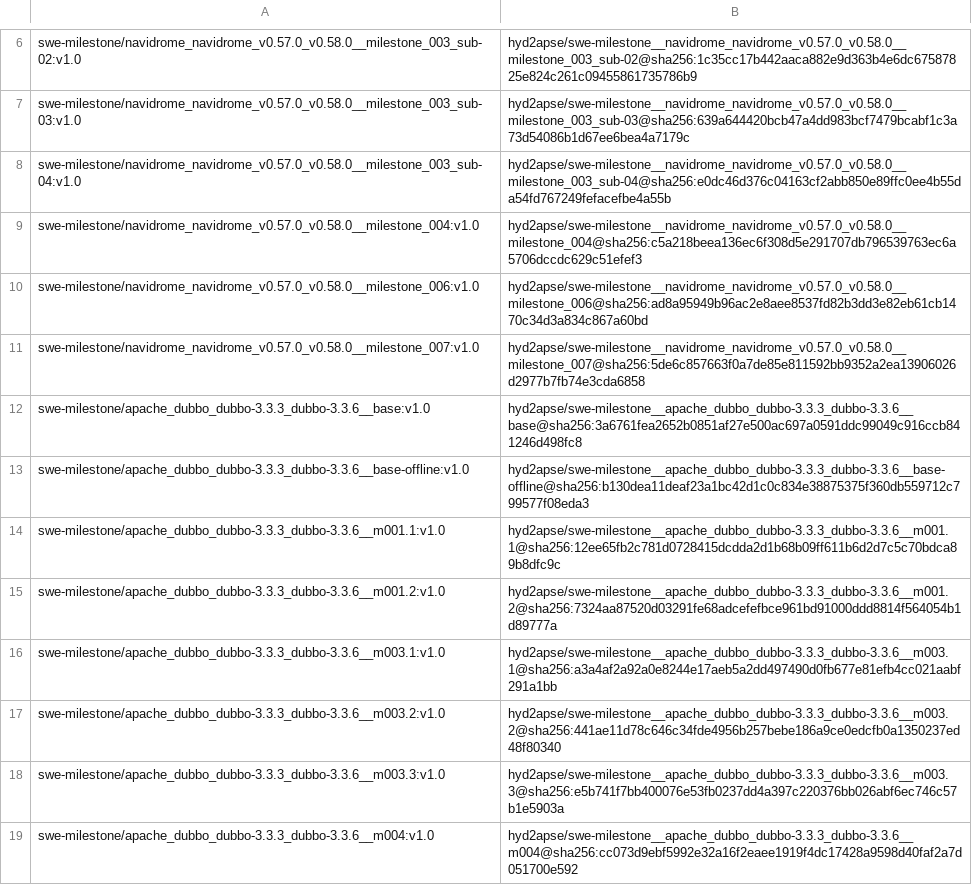
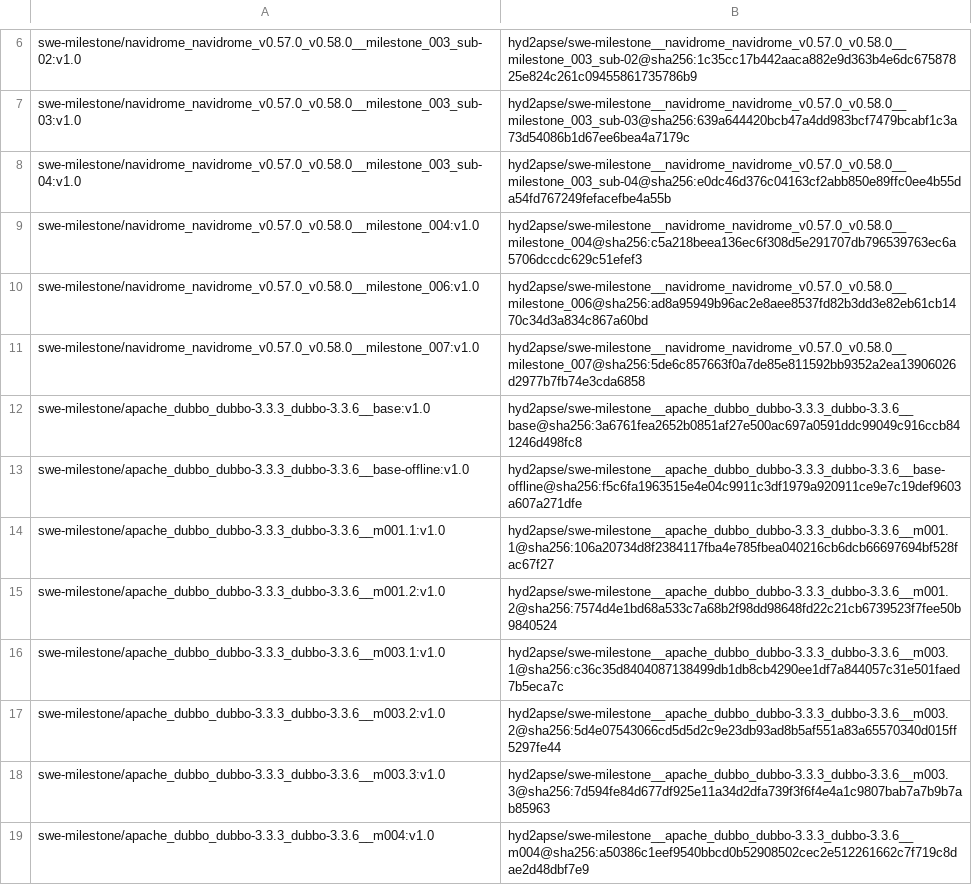
Before and after one commit to DeepCommit-ai/SWE-Milestone, a TSV file: manifests/digests-v1.0.tsv, drawn as a sheet; only a part is shown, gaps mark what is left out; the diff covers the shown part only.

```diff
--- a/manifests/digests-v1.0.tsv
+++ b/manifests/digests-v1.0.tsv
@@ -12,8 +12,8 @@ swe-milestone/navidrome_navidrome_v0.57.0_v0.58.0__milestone_007:v1.0	hyd2apse/s
 swe-milestone/apache_dubbo_dubbo-3.3.3_dubbo-3.3.6__base:v1.0	hyd2apse/swe-milestone__apache_dubbo_dubbo-3.3.3_dubbo-3.3.6__base@sha256:3a6761fea2652b0851af27e500ac697a0591ddc99049c916ccb841246d498fc8
-swe-milestone/apache_dubbo_dubbo-3.3.3_dubbo-3.3.6__base-offline:v1.0	hyd2apse/swe-milestone__apache_dubbo_dubbo-3.3.3_dubbo-3.3.6__base-offline@sha256:b130dea11deaf23a1bc42d1c0c834e38875375f360db559712c799577f08eda3
-swe-milestone/apache_dubbo_dubbo-3.3.3_dubbo-3.3.6__m001.1:v1.0	hyd2apse/swe-milestone__apache_dubbo_dubbo-3.3.3_dubbo-3.3.6__m001.1@sha256:12ee65fb2c781d0728415dcdda2d1b68b09ff611b6d2d7c5c70bdca89b8dfc9c
-swe-milestone/apache_dubbo_dubbo-3.3.3_dubbo-3.3.6__m001.2:v1.0	hyd2apse/swe-milestone__apache_dubbo_dubbo-3.3.3_dubbo-3.3.6__m001.2@sha256:7324aa87520d03291fe68adcefefbce961bd91000ddd8814f564054b1d89777a
-swe-milestone/apache_dubbo_dubbo-3.3.3_dubbo-3.3.6__m003.1:v1.0	hyd2apse/swe-milestone__apache_dubbo_dubbo-3.3.3_dubbo-3.3.6__m003.1@sha256:a3a4af2a92a0e8244e17aeb5a2dd497490d0fb677e81efb4cc021aabf291a1bb
-swe-milestone/apache_dubbo_dubbo-3.3.3_dubbo-3.3.6__m003.2:v1.0	hyd2apse/swe-milestone__apache_dubbo_dubbo-3.3.3_dubbo-3.3.6__m003.2@sha256:441ae11d78c646c34fde4956b257bebe186a9ce0edcfb0a1350237ed48f80340
-swe-milestone/apache_dubbo_dubbo-3.3.3_dubbo-3.3.6__m003.3:v1.0	hyd2apse/swe-milestone__apache_dubbo_dubbo-3.3.3_dubbo-3.3.6__m003.3@sha256:e5b741f7bb400076e53fb0237dd4a397c220376bb026abf6ec746c57b1e5903a
-swe-milestone/apache_dubbo_dubbo-3.3.3_dubbo-3.3.6__m004:v1.0	hyd2apse/swe-milestone__apache_dubbo_dubbo-3.3.3_dubbo-3.3.6__m004@sha256:cc073d9ebf5992e32a16f2eaee1919f4dc17428a9598d40faf2a7d051700e592
+swe-milestone/apache_dubbo_dubbo-3.3.3_dubbo-3.3.6__base-offline:v1.0	hyd2apse/swe-milestone__apache_dubbo_dubbo-3.3.3_dubbo-3.3.6__base-offline@sha256:f5c6fa1963515e4e04c9911c3df1979a920911ce9e7c19def9603a607a271dfe
+swe-milestone/apache_dubbo_dubbo-3.3.3_dubbo-3.3.6__m001.1:v1.0	hyd2apse/swe-milestone__apache_dubbo_dubbo-3.3.3_dubbo-3.3.6__m001.1@sha256:106a20734d8f2384117fba4e785fbea040216cb6dcb66697694bf528fac67f27
+swe-milestone/apache_dubbo_dubbo-3.3.3_dubbo-3.3.6__m001.2:v1.0	hyd2apse/swe-milestone__apache_dubbo_dubbo-3.3.3_dubbo-3.3.6__m001.2@sha256:7574d4e1bd68a533c7a68b2f98dd98648fd22c21cb6739523f7fee50b9840524
+swe-milestone/apache_dubbo_dubbo-3.3.3_dubbo-3.3.6__m003.1:v1.0	hyd2apse/swe-milestone__apache_dubbo_dubbo-3.3.3_dubbo-3.3.6__m003.1@sha256:c36c35d8404087138499db1db8cb4290ee1df7a844057c31e501faed7b5eca7c
+swe-milestone/apache_dubbo_dubbo-3.3.3_dubbo-3.3.6__m003.2:v1.0	hyd2apse/swe-milestone__apache_dubbo_dubbo-3.3.3_dubbo-3.3.6__m003.2@sha256:5d4e07543066cd5d5d2c9e23db93ad8b5af551a83a65570340d015ff5297fe44
+swe-milestone/apache_dubbo_dubbo-3.3.3_dubbo-3.3.6__m003.3:v1.0	hyd2apse/swe-milestone__apache_dubbo_dubbo-3.3.3_dubbo-3.3.6__m003.3@sha256:7d594fe84d677df925e11a34d2dfa739f3f6f4e4a1c9807bab7a7b9b7ab85963
+swe-milestone/apache_dubbo_dubbo-3.3.3_dubbo-3.3.6__m004:v1.0	hyd2apse/swe-milestone__apache_dubbo_dubbo-3.3.3_dubbo-3.3.6__m004@sha256:a50386c1eef9540bbcd0b52908502cec2e512261662c7f719c8dae2d48dbf7e9
```
Also changed, not shown: 10 edited cells elsewhere in this file, 48 other files.
